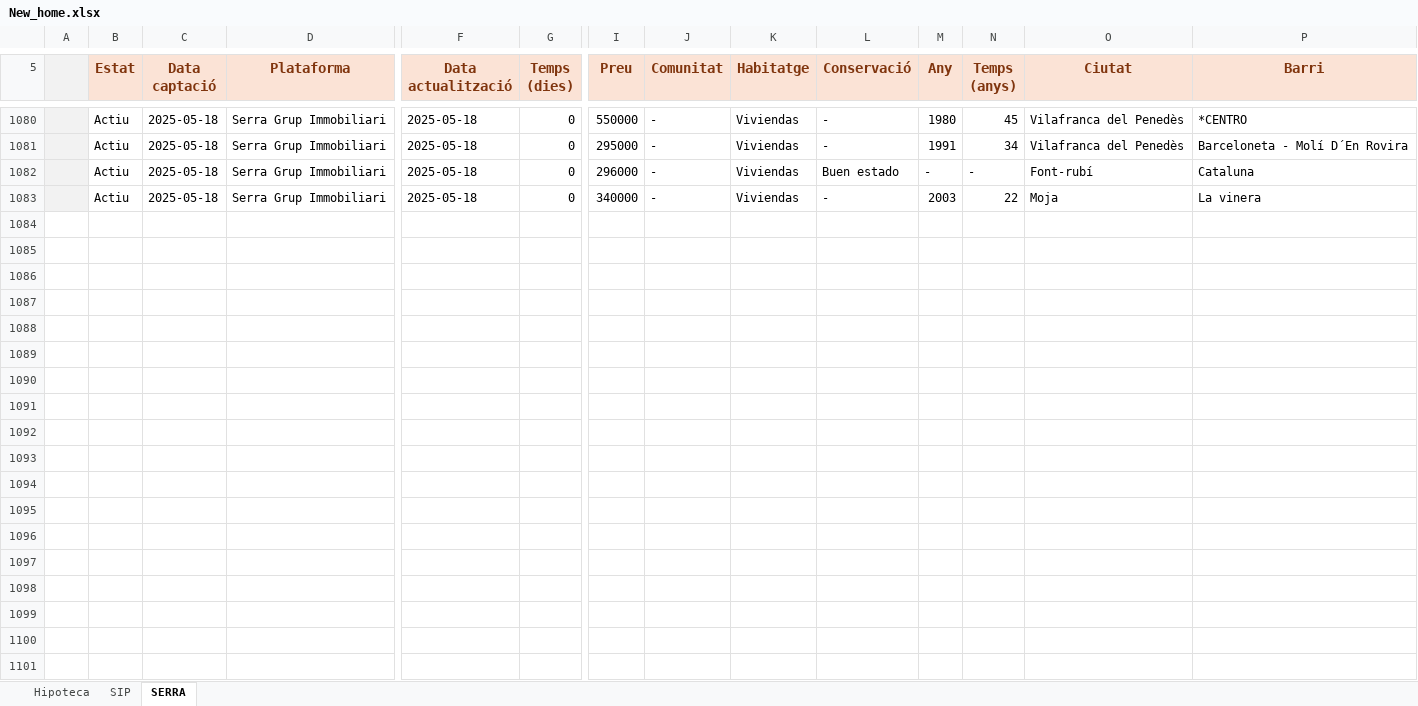
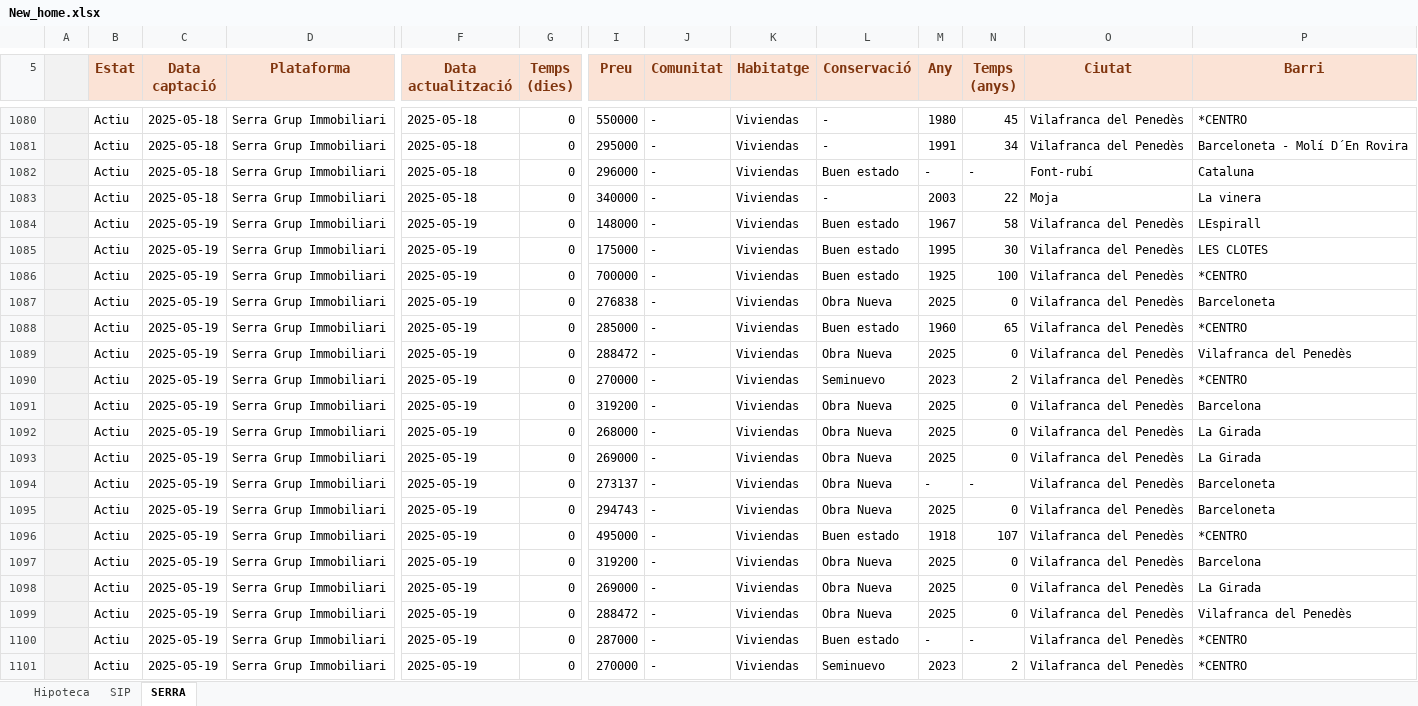
Before and after one commit to iAleix/New_home-, an Excel workbook: New_home.xlsx, sheet SERRA, drawn as a sheet; only a part is shown, gaps mark what is left out; values as stored, in another font and other column widths than the file's, no borders; conditional formats not drawn; rows hold the shown columns only; the diff covers the shown part only; the diff names each change by its address in the sheet, - before the commit and + after, or states it on an @@ line.

Commit message:
Update Excel with new data

```diff
--- a/New_home.xlsx (sheet SERRA)
+++ b/New_home.xlsx (sheet SERRA)
+row 1084:  | Actiu | 2025-05-19 | Serra Grup Immobiliari | 2025-05-19 | 0 | 148000 | - | Viviendas | Buen estado | 1967 | 58 | Vilafranca del Penedès | LEspirall
+row 1085:  | Actiu | 2025-05-19 | Serra Grup Immobiliari | 2025-05-19 | 0 | 175000 | - | Viviendas | Buen estado | 1995 | 30 | Vilafranca del Penedès | LES CLOTES
+row 1086:  | Actiu | 2025-05-19 | Serra Grup Immobiliari | 2025-05-19 | 0 | 700000 | - | Viviendas | Buen estado | 1925 | 100 | Vilafranca del Penedès | *CENTRO
+row 1087:  | Actiu | 2025-05-19 | Serra Grup Immobiliari | 2025-05-19 | 0 | 276838 | - | Viviendas | Obra Nueva | 2025 | 0 | Vilafranca del Penedès | Barceloneta
+row 1088:  | Actiu | 2025-05-19 | Serra Grup Immobiliari | 2025-05-19 | 0 | 285000 | - | Viviendas | Buen estado | 1960 | 65 | Vilafranca del Penedès | *CENTRO
+row 1089:  | Actiu | 2025-05-19 | Serra Grup Immobiliari | 2025-05-19 | 0 | 288472 | - | Viviendas | Obra Nueva | 2025 | 0 | Vilafranca del Penedès | Vilafranca del Penedès
+row 1090:  | Actiu | 2025-05-19 | Serra Grup Immobiliari | 2025-05-19 | 0 | 270000 | - | Viviendas | Seminuevo | 2023 | 2 | Vilafranca del Penedès | *CENTRO
+row 1091:  | Actiu | 2025-05-19 | Serra Grup Immobiliari | 2025-05-19 | 0 | 319200 | - | Viviendas | Obra Nueva | 2025 | 0 | Vilafranca del Penedès | Barcelona
+row 1092:  | Actiu | 2025-05-19 | Serra Grup Immobiliari | 2025-05-19 | 0 | 268000 | - | Viviendas | Obra Nueva | 2025 | 0 | Vilafranca del Penedès | La Girada
+row 1093:  | Actiu | 2025-05-19 | Serra Grup Immobiliari | 2025-05-19 | 0 | 269000 | - | Viviendas | Obra Nueva | 2025 | 0 | Vilafranca del Penedès | La Girada
+row 1094:  | Actiu | 2025-05-19 | Serra Grup Immobiliari | 2025-05-19 | 0 | 273137 | - | Viviendas | Obra Nueva | - | - | Vilafranca del Penedès | Barceloneta
+row 1095:  | Actiu | 2025-05-19 | Serra Grup Immobiliari | 2025-05-19 | 0 | 294743 | - | Viviendas | Obra Nueva | 2025 | 0 | Vilafranca del Penedès | Barceloneta
+row 1096:  | Actiu | 2025-05-19 | Serra Grup Immobiliari | 2025-05-19 | 0 | 495000 | - | Viviendas | Buen estado | 1918 | 107 | Vilafranca del Penedès | *CENTRO
+row 1097:  | Actiu | 2025-05-19 | Serra Grup Immobiliari | 2025-05-19 | 0 | 319200 | - | Viviendas | Obra Nueva | 2025 | 0 | Vilafranca del Penedès | Barcelona
+row 1098:  | Actiu | 2025-05-19 | Serra Grup Immobiliari | 2025-05-19 | 0 | 269000 | - | Viviendas | Obra Nueva | 2025 | 0 | Vilafranca del Penedès | La Girada
+row 1099:  | Actiu | 2025-05-19 | Serra Grup Immobiliari | 2025-05-19 | 0 | 288472 | - | Viviendas | Obra Nueva | 2025 | 0 | Vilafranca del Penedès | Vilafranca del Penedès
+row 1100:  | Actiu | 2025-05-19 | Serra Grup Immobiliari | 2025-05-19 | 0 | 287000 | - | Viviendas | Buen estado | - | - | Vilafranca del Penedès | *CENTRO
+row 1101:  | Actiu | 2025-05-19 | Serra Grup Immobiliari | 2025-05-19 | 0 | 270000 | - | Viviendas | Seminuevo | 2023 | 2 | Vilafranca del Penedès | *CENTRO
```
Also changed, not shown: 6 added rows elsewhere in this sheet, New_home_20250519.xlsx.
